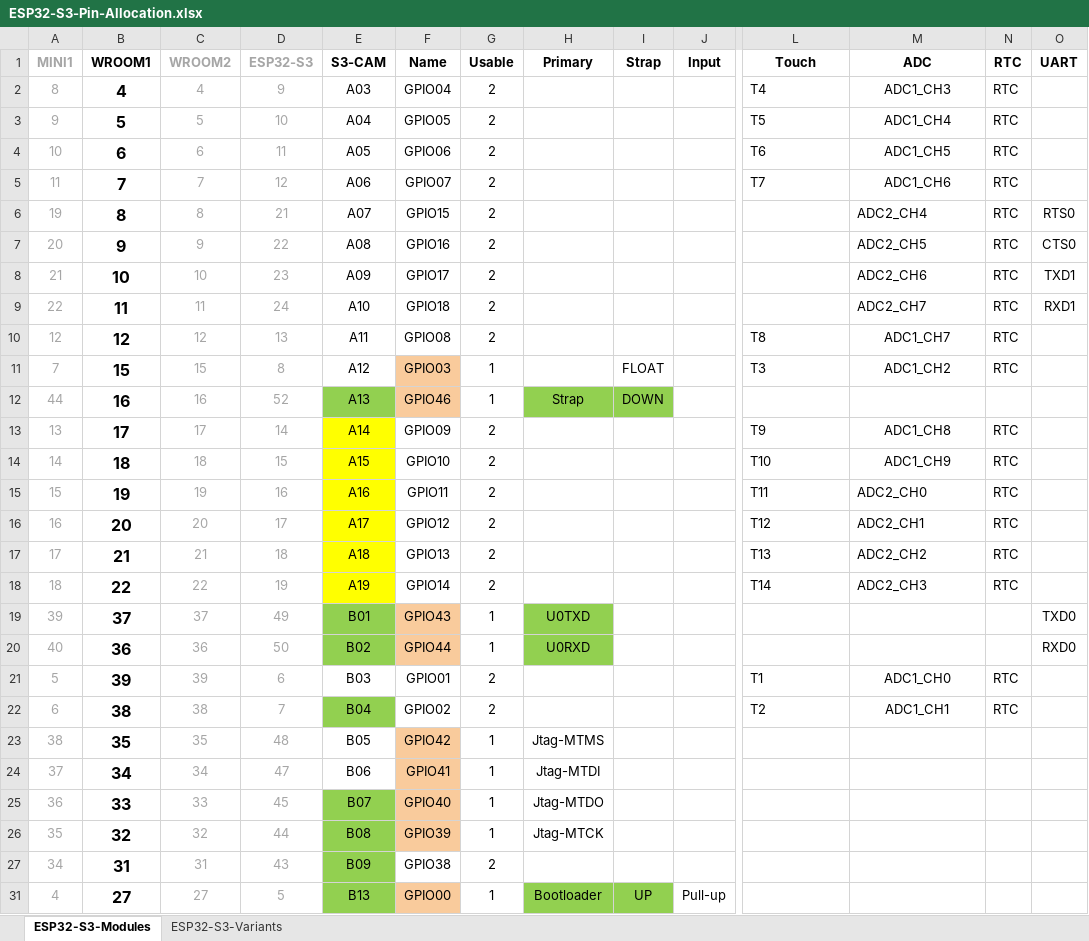
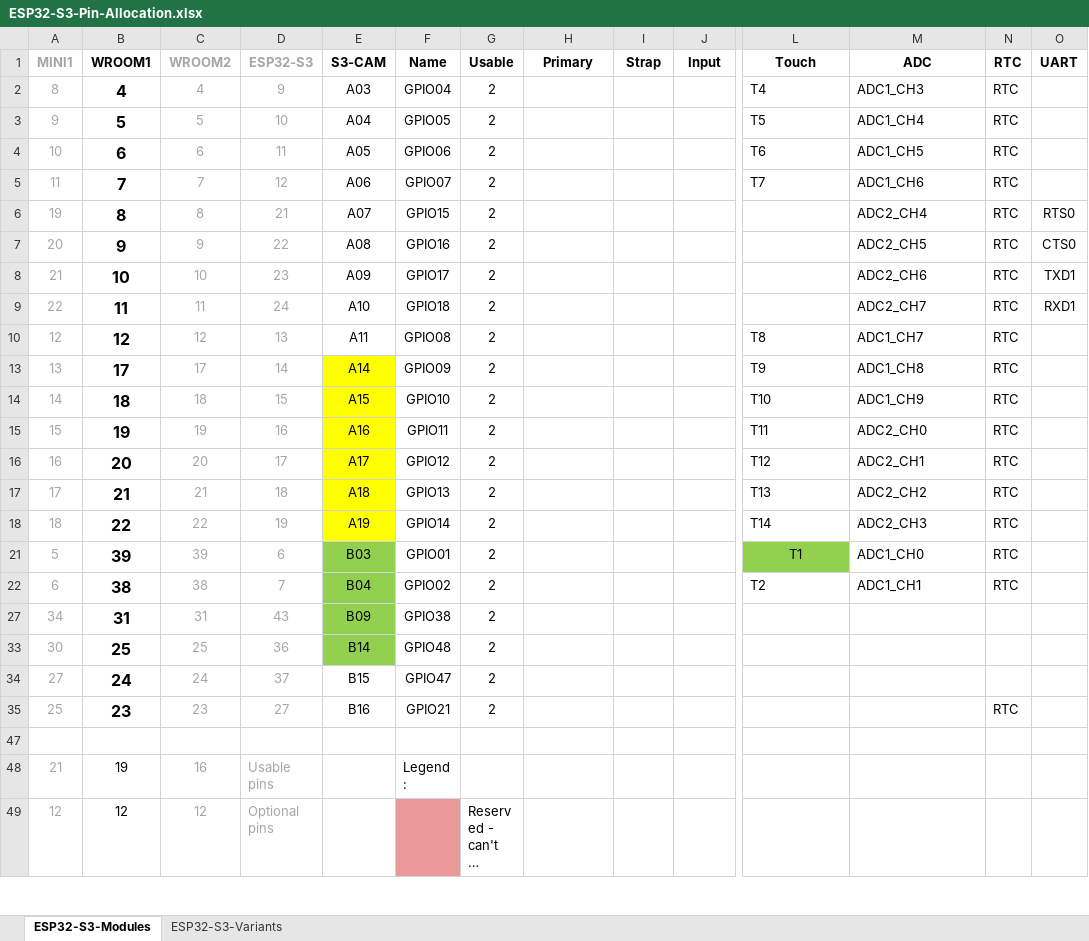
Before and after one commit to aly-fly/RoomDisplay_S3, an Excel workbook: DOC/ESP32-S3-Pin-Allocation.xlsx, sheet ESP32-S3-Modules, drawn as a sheet; only a part is shown, gaps mark what is left out; the shorter side is filled out with more unchanged rows; long unchanged cells end in …; values as stored, in another font and other column widths than the file's, no borders; table styles not drawn; rows hold the shown columns only; the diff covers the shown part only; the diff names each change by its address in the sheet, - before the commit and + after, or states it on an @@ line.

```diff
--- a/DOC/ESP32-S3-Pin-Allocation.xlsx (sheet ESP32-S3-Modules)
+++ b/DOC/ESP32-S3-Pin-Allocation.xlsx (sheet ESP32-S3-Modules)
-M2:M5 alignment: center
+M2:M5 alignment: left
-M10 alignment: center
+M10 alignment: left
@@ row 11 hidden: 7 | 15 | 15 | 8 | A12 | GPIO03 | 1 |  | FLOAT |  | T3 | ADC1_CH2 | RTC @@
@@ row 12 hidden: 44 | 16 | 16 | 52 | A13 | GPIO46 | 1 | Strap | DOWN @@
-M13:M14 alignment: center
+M13:M14 alignment: left
@@ row 19 hidden: 39 | 37 | 37 | 49 | B01 | GPIO43 | 1 | U0TXD |  |  |  |  |  | TXD0 @@
@@ row 20 hidden: 40 | 36 | 36 | 50 | B02 | GPIO44 | 1 | U0RXD |  |  |  |  |  | RXD0 @@
-E21 fill: none
+E21 fill: #92D050
@@ L21 fill: none → #92D050, alignment: left → center @@
-M21:M22 alignment: center
+M21:M22 alignment: left
@@ row 23 hidden: 38 | 35 | 35 | 48 | B05 | GPIO42 | 1 | Jtag-MTMS @@
@@ row 24 hidden: 37 | 34 | 34 | 47 | B06 | GPIO41 | 1 | Jtag-MTDI @@
@@ row 25 hidden: 36 | 33 | 33 | 45 | B07 | GPIO40 | 1 | Jtag-MTDO @@
@@ row 26 hidden: 35 | 32 | 32 | 44 | B08 | GPIO39 | 1 | Jtag-MTCK @@
@@ row 31 hidden: 4 | 27 | 27 | 5 | B13 | GPIO00 | 1 | Bootloader | UP | Pull-up @@
```
Also changed, not shown: 3 hidden or unhidden rows elsewhere in this sheet, 17 other files.
